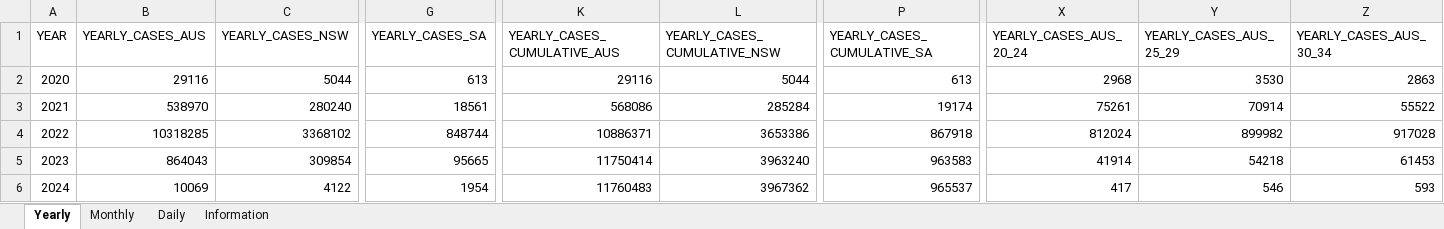
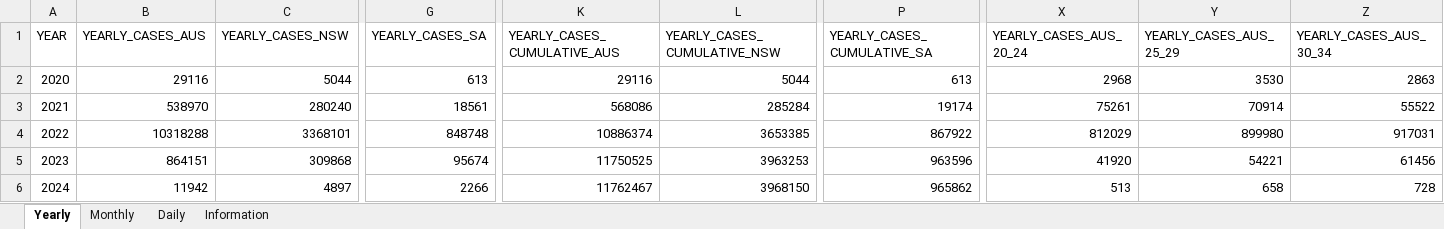
Before and after one commit to dbRaevn/covid19, an Excel workbook: pandemic/AUS_COVID19Cases.xlsx, sheet Yearly, drawn as a sheet; only a part is shown, gaps mark what is left out; values as stored, in another font and other column widths than the file's, no borders; removed rows and columns are numbered as before the commit, all else as after; rows hold the shown columns only; the diff covers the shown part only; the diff names each change by its address in the sheet, - before the commit and + after, or states it on an @@ line.

Commit message:
Update AUS_COVID19Cases.xlsx

```diff
--- a/pandemic/AUS_COVID19Cases.xlsx (sheet Yearly)
+++ b/pandemic/AUS_COVID19Cases.xlsx (sheet Yearly)
-B4 (YEARLY_CASES_AUS): 10318285
+B4 (YEARLY_CASES_AUS): 10318288
-C4 (YEARLY_CASES_NSW): 3368102
+C4 (YEARLY_CASES_NSW): 3368101
-G4 (YEARLY_CASES_SA): 848744
+G4 (YEARLY_CASES_SA): 848748
-K4 (YEARLY_CASES_CUMULATIVE_AUS): 10886371
+K4 (YEARLY_CASES_CUMULATIVE_AUS): 10886374
-L4 (YEARLY_CASES_CUMULATIVE_NSW): 3653386
+L4 (YEARLY_CASES_CUMULATIVE_NSW): 3653385
-P4 (YEARLY_CASES_CUMULATIVE_SA): 867918
+P4 (YEARLY_CASES_CUMULATIVE_SA): 867922
-X4 (YEARLY_CASES_AUS_20_24): 812024
+X4 (YEARLY_CASES_AUS_20_24): 812029
-Y4 (YEARLY_CASES_AUS_25_29): 899982
+Y4 (YEARLY_CASES_AUS_25_29): 899980
-Z4 (YEARLY_CASES_AUS_30_34): 917028
+Z4 (YEARLY_CASES_AUS_30_34): 917031
-B5 (YEARLY_CASES_AUS): 864043
+B5 (YEARLY_CASES_AUS): 864151
-C5 (YEARLY_CASES_NSW): 309854
+C5 (YEARLY_CASES_NSW): 309868
-G5 (YEARLY_CASES_SA): 95665
+G5 (YEARLY_CASES_SA): 95674
-K5 (YEARLY_CASES_CUMULATIVE_AUS): 11750414
+K5 (YEARLY_CASES_CUMULATIVE_AUS): 11750525
-L5 (YEARLY_CASES_CUMULATIVE_NSW): 3963240
+L5 (YEARLY_CASES_CUMULATIVE_NSW): 3963253
-P5 (YEARLY_CASES_CUMULATIVE_SA): 963583
+P5 (YEARLY_CASES_CUMULATIVE_SA): 963596
-X5 (YEARLY_CASES_AUS_20_24): 41914
+X5 (YEARLY_CASES_AUS_20_24): 41920
-Y5 (YEARLY_CASES_AUS_25_29): 54218
+Y5 (YEARLY_CASES_AUS_25_29): 54221
-Z5 (YEARLY_CASES_AUS_30_34): 61453
+Z5 (YEARLY_CASES_AUS_30_34): 61456
-row 6: 2024 | 10069 | 4122 | 1954 | 11760483 | 3967362 | 965537 | 417 | 546 | 593
+row 6: 2024 | 11942 | 4897 | 2266 | 11762467 | 3968150 | 965862 | 513 | 658 | 728
```
Also changed, not shown: 68 edited cells elsewhere in this sheet, sheet Daily, sheet Monthly, sheet Information.
